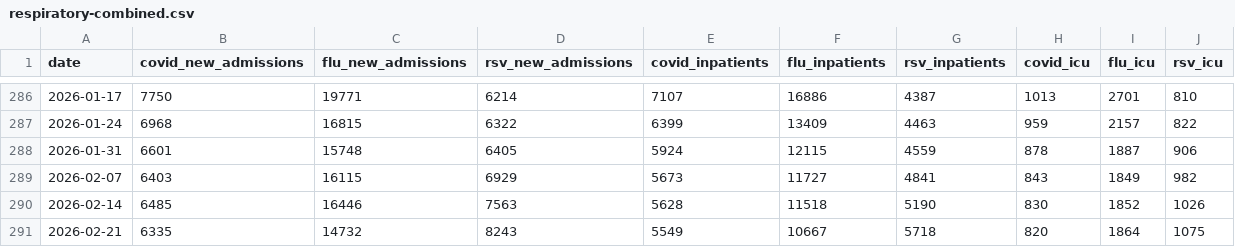
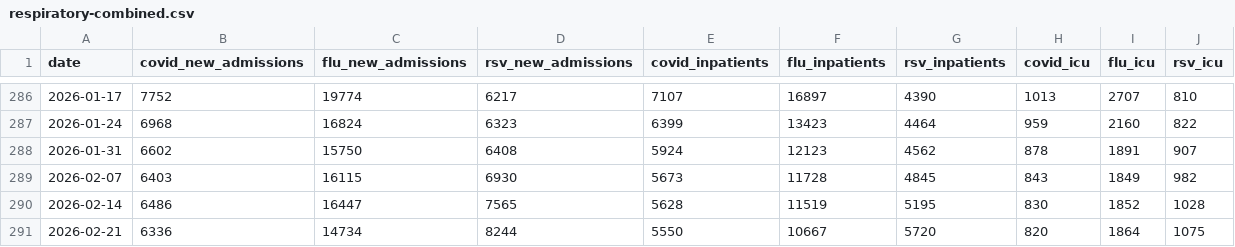
Before and after one commit to fartbagxp/health, a CSV file: data/raw/resp/respiratory-combined.csv, drawn as a sheet; only a part is shown, gaps mark what is left out; the diff covers the shown part only.

```diff
--- a/data/raw/resp/respiratory-combined.csv
+++ b/data/raw/resp/respiratory-combined.csv
@@ -286,6 +286,6 @@ date,covid_new_admissions,flu_new_admissions,rsv_new_admissions,covid_inpatients
-2026-01-17,7750,19771,6214,7107,16886,4387,1013,2701,810
-2026-01-24,6968,16815,6322,6399,13409,4463,959,2157,822
-2026-01-31,6601,15748,6405,5924,12115,4559,878,1887,906
-2026-02-07,6403,16115,6929,5673,11727,4841,843,1849,982
-2026-02-14,6485,16446,7563,5628,11518,5190,830,1852,1026
-2026-02-21,6335,14732,8243,5549,10667,5718,820,1864,1075
+2026-01-17,7752,19774,6217,7107,16897,4390,1013,2707,810
+2026-01-24,6968,16824,6323,6399,13423,4464,959,2160,822
+2026-01-31,6602,15750,6408,5924,12123,4562,878,1891,907
+2026-02-07,6403,16115,6930,5673,11728,4845,843,1849,982
+2026-02-14,6486,16447,7565,5628,11519,5195,830,1852,1028
+2026-02-21,6336,14734,8244,5550,10667,5720,820,1864,1075
```
Also changed, not shown: 1 added row and 150 edited cells elsewhere in this file, data/processed/cdc_open/wastewater_flu.csv, data/processed/cdc_open/wastewater_h5.csv, 17 other files.
